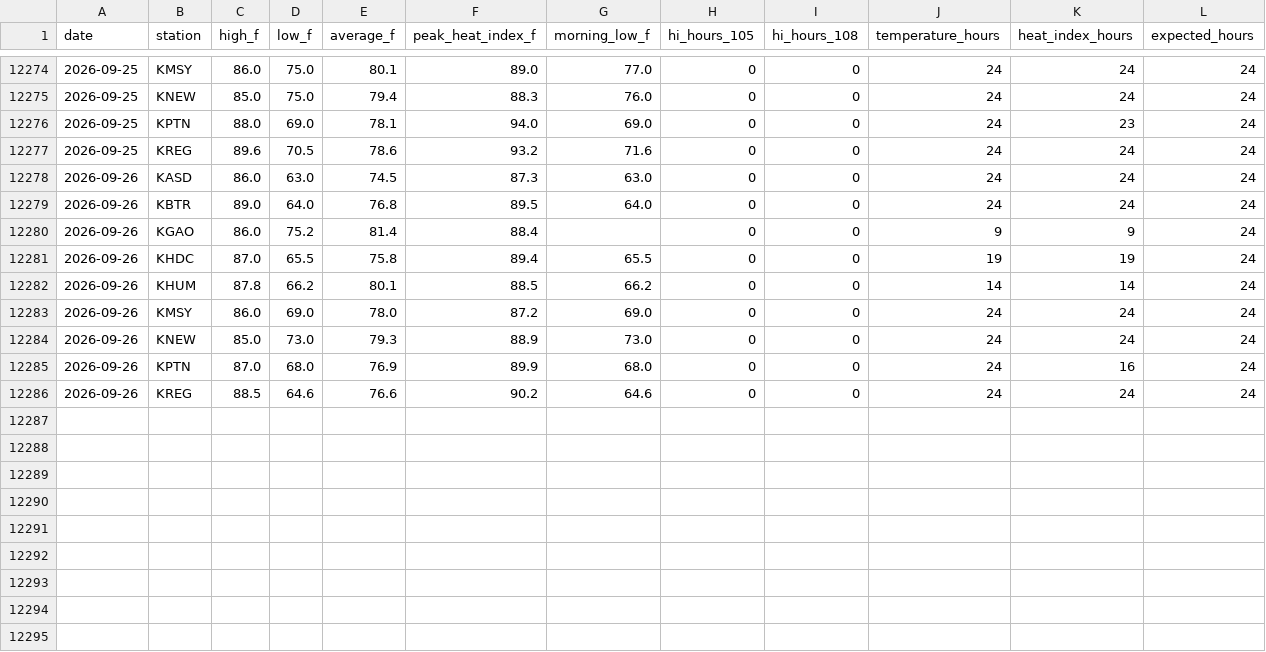
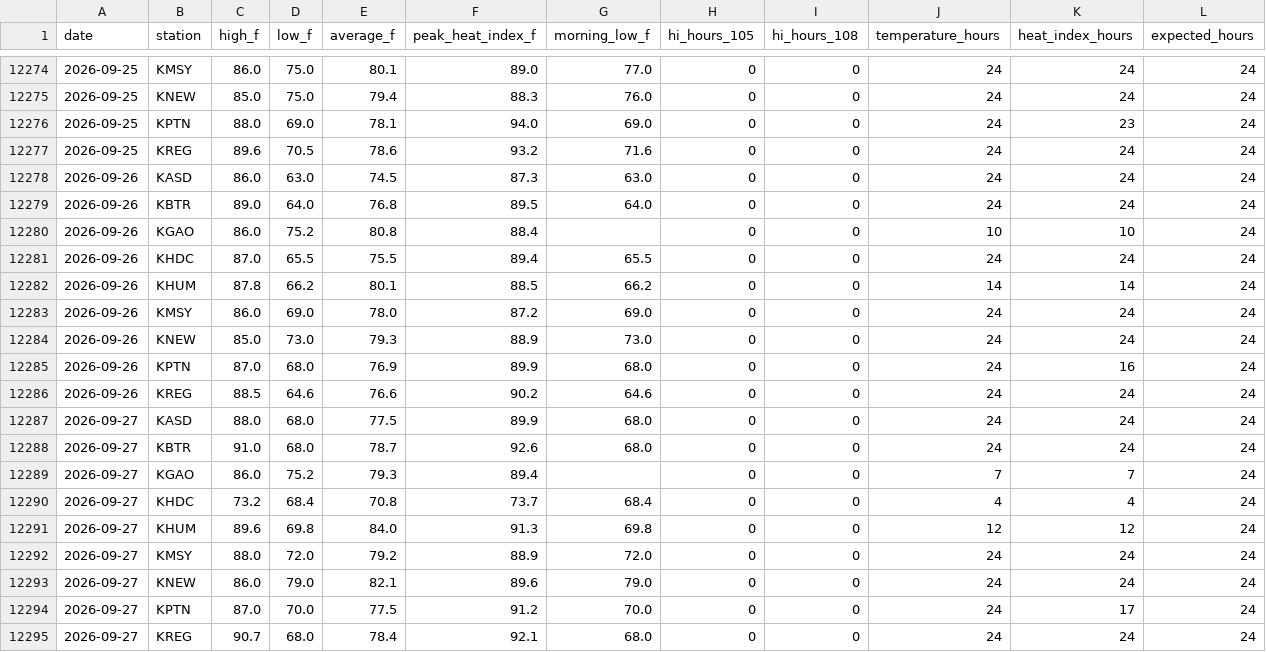
Before and after one commit to mefferso/LIX-Heat-ED-Analysis, a CSV file: data/weather_daily.csv, drawn as a sheet; only a part is shown, gaps mark what is left out.

```diff
--- a/data/weather_daily.csv
+++ b/data/weather_daily.csv
@@ -12279,4 +12279,4 @@ date,station,high_f,low_f,average_f,peak_heat_index_f,morning_low_f,hi_hours_105
 2026-09-26,KBTR,89.0,64.0,76.8,89.5,64.0,0,0,24,24,24
-2026-09-26,KGAO,86.0,75.2,81.4,88.4,,0,0,9,9,24
-2026-09-26,KHDC,87.0,65.5,75.8,89.4,65.5,0,0,19,19,24
+2026-09-26,KGAO,86.0,75.2,80.8,88.4,,0,0,10,10,24
+2026-09-26,KHDC,87.0,65.5,75.5,89.4,65.5,0,0,24,24,24
 2026-09-26,KHUM,87.8,66.2,80.1,88.5,66.2,0,0,14,14,24
@@ -12286 +12286,10 @@ date,station,high_f,low_f,average_f,peak_heat_index_f,morning_low_f,hi_hours_105
 2026-09-26,KREG,88.5,64.6,76.6,90.2,64.6,0,0,24,24,24
+2026-09-27,KASD,88.0,68.0,77.5,89.9,68.0,0,0,24,24,24
+2026-09-27,KBTR,91.0,68.0,78.7,92.6,68.0,0,0,24,24,24
+2026-09-27,KGAO,86.0,75.2,79.3,89.4,,0,0,7,7,24
+2026-09-27,KHDC,73.2,68.4,70.8,73.7,68.4,0,0,4,4,24
+2026-09-27,KHUM,89.6,69.8,84.0,91.3,69.8,0,0,12,12,24
+2026-09-27,KMSY,88.0,72.0,79.2,88.9,72.0,0,0,24,24,24
+2026-09-27,KNEW,86.0,79.0,82.1,89.6,79.0,0,0,24,24,24
+2026-09-27,KPTN,87.0,70.0,77.5,91.2,70.0,0,0,24,17,24
+2026-09-27,KREG,90.7,68.0,78.4,92.1,68.0,0,0,24,24,24
```
Also changed, not shown: data/wbgt_region_daily.csv, data/weather_region_daily.csv, 3 other files.
